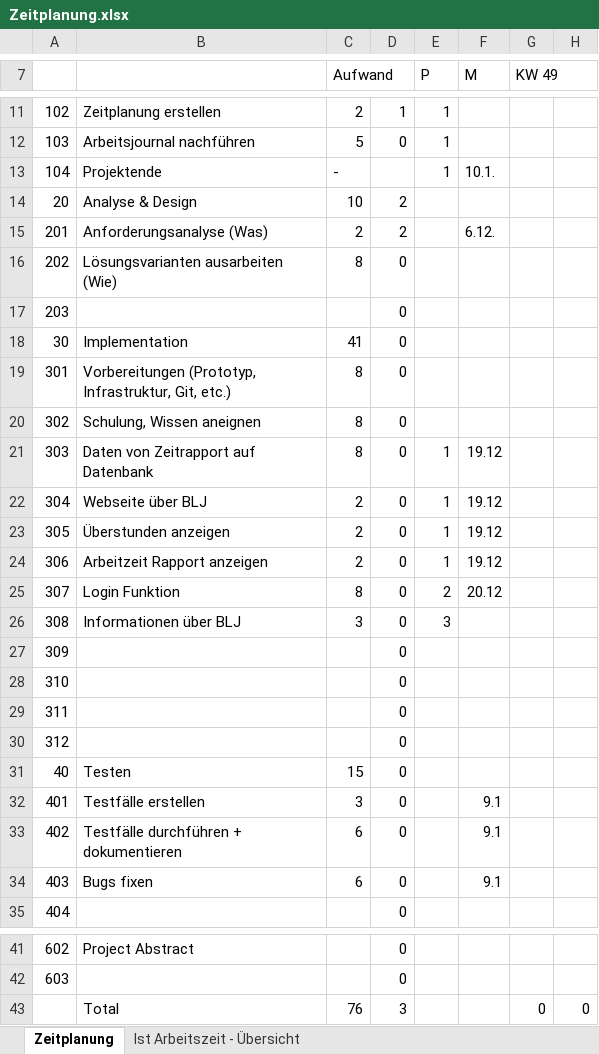
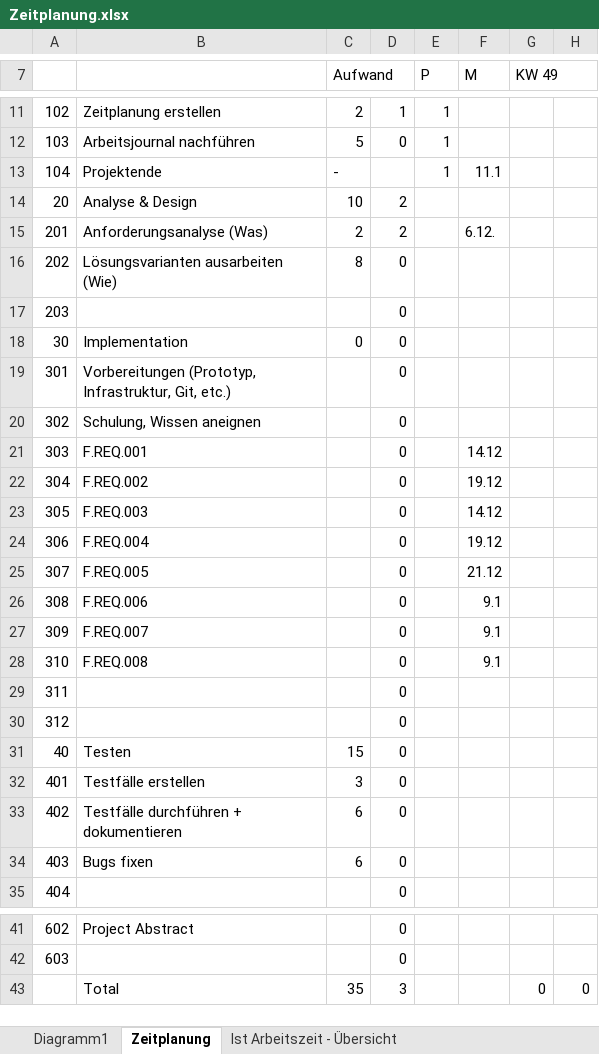
Before and after one commit to NoahZiltener/BLJ-Zeiterfassungssystem, an Excel workbook: doc/Zeitplanung.xlsx, sheet Zeitplanung, drawn as a sheet; only a part is shown, gaps mark what is left out; values as stored, in another font and other column widths than the file's, no cell formats; the diff names each change by its address in the sheet, - before the commit and + after, or states it on an @@ line.

Commit message:
Zeitplanung Verbessert

```diff
--- a/doc/Zeitplanung.xlsx (sheet Zeitplanung)
+++ b/doc/Zeitplanung.xlsx (sheet Zeitplanung)
+sheet tab: Diagramm1
-F13 (M): 10.1.
+F13 (M): 11.1
-C18 (Aufwand): 41
+C18 (Aufwand): 0
-C19:C21 (Aufwand): 8
+C19:C21 (Aufwand): (empty)
-B21: Daten von Zeitrapport auf Datenbank
+B21: F.REQ.001
-E21:E24 (P): 1
+E21:E24 (P): (empty)
-F21 (M): 19.12
+F21 (M): 14.12
-B22: Webseite über BLJ
+B22: F.REQ.002
-C22:C24 (Aufwand): 2
+C22:C24 (Aufwand): (empty)
-B23: Überstunden anzeigen
+B23: F.REQ.003
-F23 (M): 19.12
+F23 (M): 14.12
-B24: Arbeitzeit Rapport anzeigen
+B24: F.REQ.004
-B25: Login Funktion
+B25: F.REQ.005
-C25 (Aufwand): 8
+C25 (Aufwand): (empty)
-E25 (P): 2
+E25 (P): (empty)
-F25 (M): 20.12
+F25 (M): 21.12
-B26: Informationen über BLJ
+B26: F.REQ.006
-C26 (Aufwand): 3
+C26 (Aufwand): (empty)
-E26 (P): 3
+E26 (P): (empty)
-F26:F28 (M): (empty)
+F26:F28 (M): 9.1
-B27: (empty)
+B27: F.REQ.007
-B28: (empty)
+B28: F.REQ.008
-F32:F34 (M): 9.1
+F32:F34 (M): (empty)
-C43 (Aufwand): 76
+C43 (Aufwand): 35
```
Also changed, not shown: sheet Ist Arbeitszeit - Übersicht, cell formats, charts or pictures, 2 other files.
